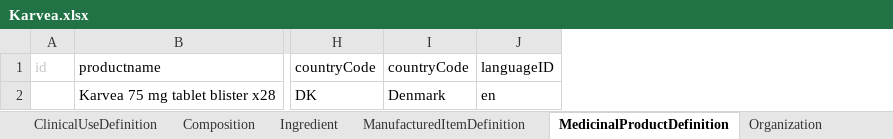
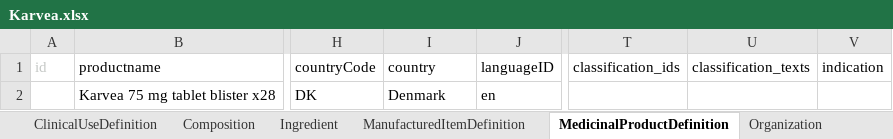
Before and after one commit to HL7/emedicinal-product-info, an Excel workbook: ePICreator/Karvea.xlsx, sheet MedicinalProductDefinition, drawn as a sheet; only a part is shown, gaps mark what is left out; values as stored, in another font and other column widths than the file's, no borders; the diff names each change by its address in the sheet, - before the commit and + after, or states it on an @@ line.

```diff
--- a/ePICreator/Karvea.xlsx (sheet MedicinalProductDefinition)
+++ b/ePICreator/Karvea.xlsx (sheet MedicinalProductDefinition)
+column T (classification_ids), empty
+column U (classification_texts), empty
+column V (indication), empty
-I1: countryCode
+I1: country
```
Also changed, not shown: sheet PackagedProductDefinition, ePICreator/Humalog.xlsx, ePICreator/acmeDrug.xlsx, 46 other files.
